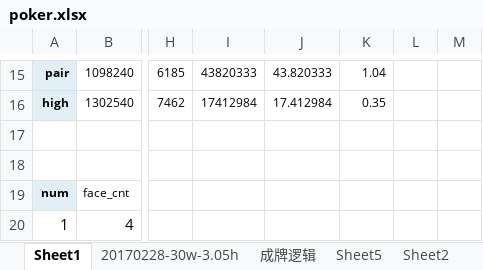
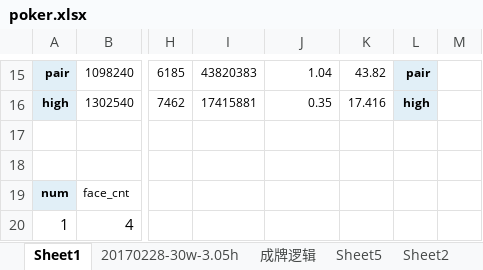
Before and after one commit to xaltin/20180211_pk, an Excel workbook: data/poker.xlsx, sheet Sheet1, drawn as a sheet; only a part is shown, gaps mark what is left out; values as stored, in another font and other column widths than the file's, no borders; the diff covers the shown part only; the diff names each change by its address in the sheet, - before the commit and + after, or states it on an @@ line.

```diff
--- a/data/poker.xlsx (sheet Sheet1)
+++ b/data/poker.xlsx (sheet Sheet1)
-I15: 43820333
+I15: 43820383
-J15: 43.820333
+J15: 1.04
-K15: 1.04
+K15: 43.82
-L15:L16 fill: none
+L15:L16 fill: #E1EFF7
-L15: (empty)
+L15: pair
-I16: 17412984
+I16: 17415881
-J16: 17.412984
+J16: 0.35
-K16: 0.35
+K16: 17.416
-L16: (empty)
+L16: high
```
Also changed, not shown: 30 edited cells and cell formats elsewhere in this sheet, sheet 20170228-30w-3.05h, sheet 成牌逻辑, other sheet tabs, 8 other files.
